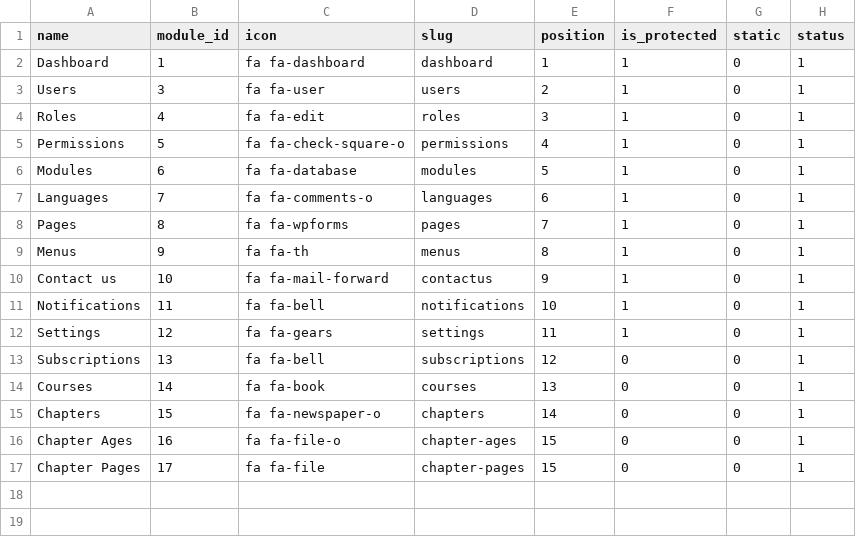
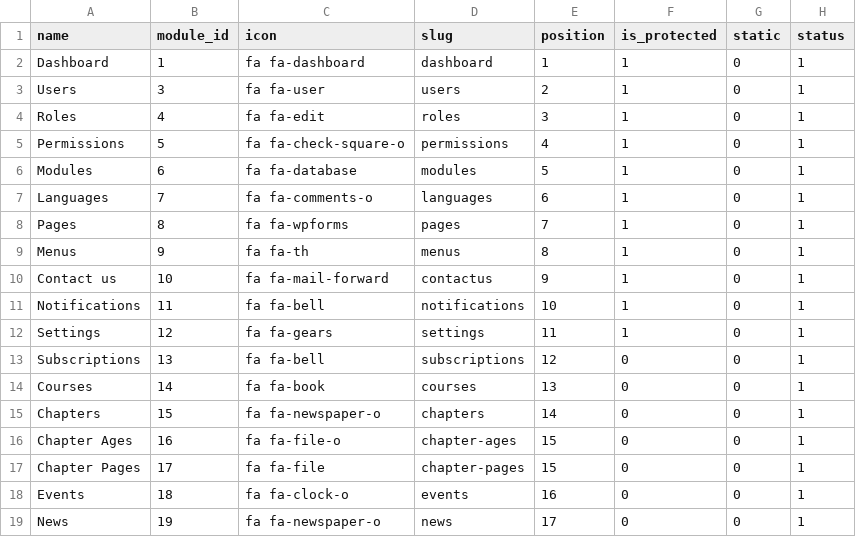
Before and after one commit to Farhadsurani/diversity, a CSV file: public/csv/menus_seeder.csv, drawn as a sheet; the diff names each change by its address in the sheet, - before the commit and + after, or states it on an @@ line.

```diff
--- a/public/csv/menus_seeder.csv
+++ b/public/csv/menus_seeder.csv
+row 18: Events | 18 | fa fa-clock-o | events | 16 | 0 | 0 | 1
+row 19: News | 19 | fa fa-newspaper-o | news | 17 | 0 | 0 | 1
```
Also changed, not shown: public/csv/modules_seeder.csv, public/csv/permission_role_seeder.csv, 24 other files.
